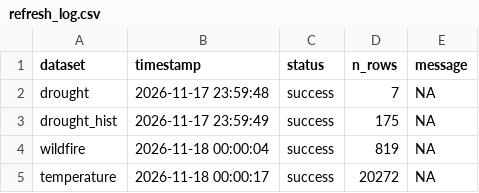
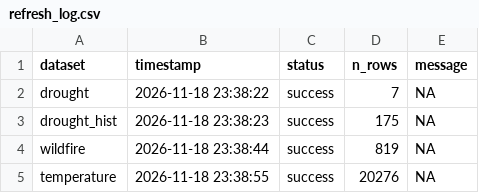
Before and after one commit to TOTA-git/TOTA-Climate-Action-Dashboard, a CSV file: data/cache/refresh_log.csv, drawn as a sheet.

```diff
--- a/data/cache/refresh_log.csv
+++ b/data/cache/refresh_log.csv
@@ -1,5 +1,5 @@
 dataset,timestamp,status,n_rows,message
-drought,2026-11-17 23:59:48,success,7,NA
-drought_hist,2026-11-17 23:59:49,success,175,NA
-wildfire,2026-11-18 00:00:04,success,819,NA
-temperature,2026-11-18 00:00:17,success,20272,NA
+drought,2026-11-18 23:38:22,success,7,NA
+drought_hist,2026-11-18 23:38:23,success,175,NA
+wildfire,2026-11-18 23:38:44,success,819,NA
+temperature,2026-11-18 23:38:55,success,20276,NA
```
Also changed, not shown: 1 other file.
